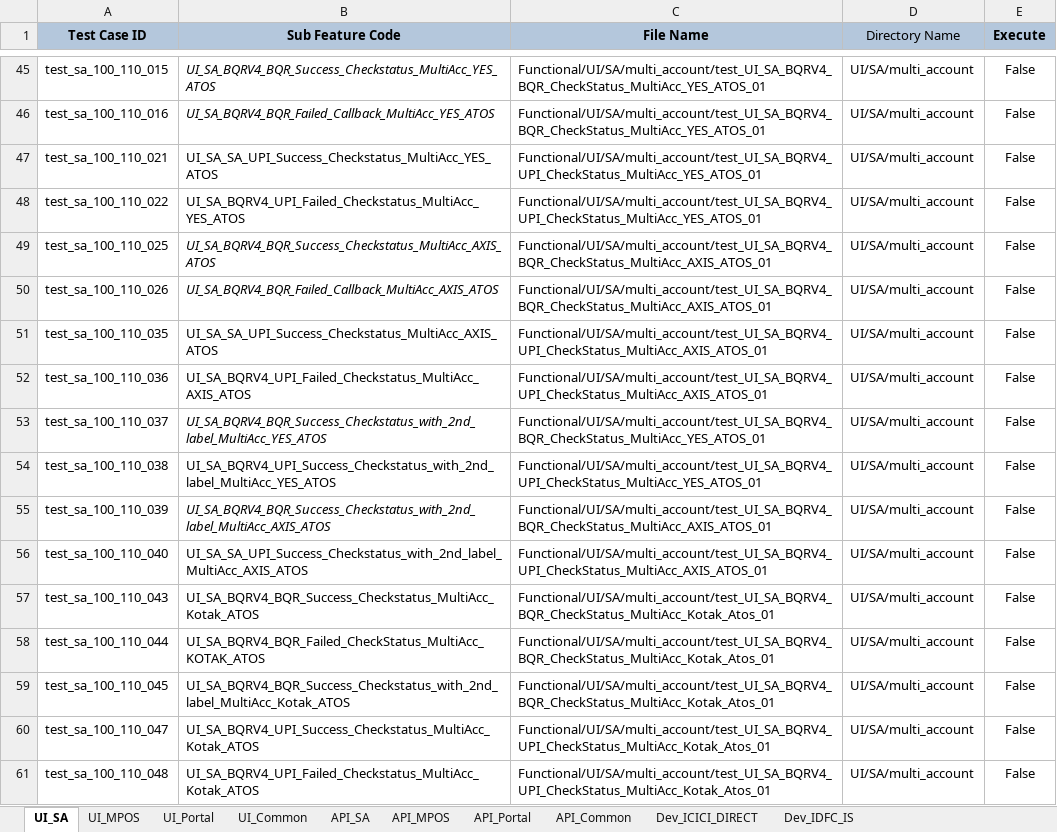
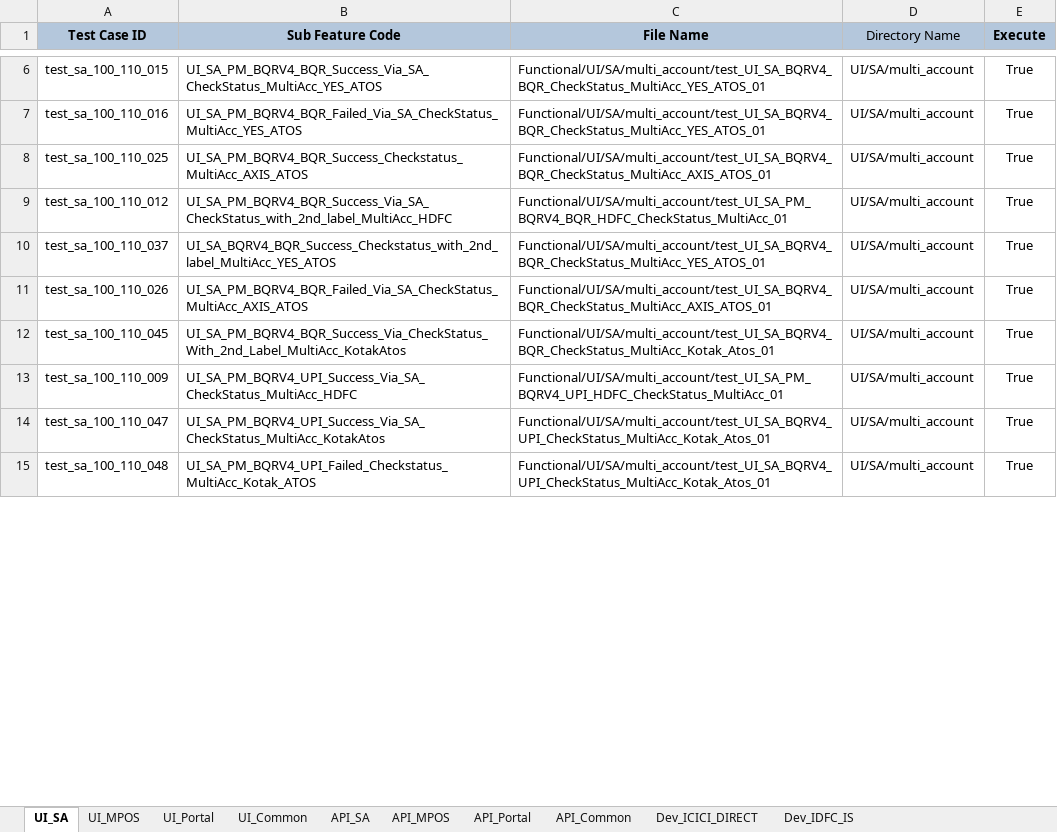
Before and after one commit to tularamsa1/ezeauto-rearch-automation-claude, an Excel workbook: DataProvider/TestCasesDetail.xlsx, sheet UI_SA, drawn as a sheet; only a part is shown, gaps mark what is left out; values as stored, in another font and other column widths than the file's, no borders; removed rows and columns are numbered as before the commit, all else as after; the diff covers the shown part only; the diff names each change by its address in the sheet, - before the commit and + after, or states it on an @@ line.

Commit message:
Replace TestCasesDetail.xlsx

```diff
--- a/DataProvider/TestCasesDetail.xlsx (sheet UI_SA)
+++ b/DataProvider/TestCasesDetail.xlsx (sheet UI_SA)
-B6 (Sub Feature Code): UI_SA_BQRV4_BQR_Success_Checkstatus_MultiAcc_YES_ATOS
+B6 (Sub Feature Code): UI_SA_PM_BQRV4_BQR_Success_Via_SA_CheckStatus_MultiAcc_YES_ATOS
-B6:B7 italic: on
+B6:B7 italic: off
-E6:E7 (Execute): False
+E6:E7 (Execute): True
-B7 (Sub Feature Code): UI_SA_BQRV4_BQR_Failed_Callback_MultiAcc_YES_ATOS
+B7 (Sub Feature Code): UI_SA_PM_BQRV4_BQR_Failed_Via_SA_CheckStatus_MultiAcc_YES_ATOS
-row 47: test_sa_100_110_021 | UI_SA_SA_UPI_Success_Checkstatus_MultiAcc_YES_ATOS | Functional/UI/SA/multi_account/test_UI_SA_BQRV4_UPI_CheckStatus_MultiAcc_YES_ATOS_01 | UI/SA/multi_account | False
-row 48: test_sa_100_110_022 | UI_SA_BQRV4_UPI_Failed_Checkstatus_MultiAcc_YES_ATOS | Functional/UI/SA/multi_account/test_UI_SA_BQRV4_UPI_CheckStatus_MultiAcc_YES_ATOS_01 | UI/SA/multi_account | False
-B8 (Sub Feature Code): UI_SA_BQRV4_BQR_Success_Checkstatus_MultiAcc_AXIS_ATOS
+B8 (Sub Feature Code): UI_SA_PM_BQRV4_BQR_Success_Checkstatus_MultiAcc_AXIS_ATOS
-B8:B9 italic: on
+B8:B9 italic: off
-E8:E9 (Execute): False
+E8:E9 (Execute): True
-A9 (Test Case ID): test_sa_100_110_026
+A9 (Test Case ID): test_sa_100_110_012
-B9 (Sub Feature Code): UI_SA_BQRV4_BQR_Failed_Callback_MultiAcc_AXIS_ATOS
+B9 (Sub Feature Code): UI_SA_PM_BQRV4_BQR_Success_Via_SA_CheckStatus_with_2nd_label_MultiAcc_HDFC
-C9 (File Name): Functional/UI/SA/multi_account/test_UI_SA_BQRV4_BQR_CheckStatus_MultiAcc_AXIS_ATOS_01
+C9 (File Name): Functional/UI/SA/multi_account/test_UI_SA_PM_BQRV4_BQR_HDFC_CheckStatus_MultiAcc_01
-row 51: test_sa_100_110_035 | UI_SA_SA_UPI_Success_Checkstatus_MultiAcc_AXIS_ATOS | Functional/UI/SA/multi_account/test_UI_SA_BQRV4_UPI_CheckStatus_MultiAcc_AXIS_ATOS_01 | UI/SA/multi_account | False
-row 52: test_sa_100_110_036 | UI_SA_BQRV4_UPI_Failed_Checkstatus_MultiAcc_AXIS_ATOS | Functional/UI/SA/multi_account/test_UI_SA_BQRV4_UPI_CheckStatus_MultiAcc_AXIS_ATOS_01 | UI/SA/multi_account | False
-B10 italic: on
+B10 italic: off
-E10 (Execute): False
+E10 (Execute): True
-row 54: test_sa_100_110_038 | UI_SA_BQRV4_UPI_Success_Checkstatus_with_2nd_label_MultiAcc_YES_ATOS | Functional/UI/SA/multi_account/test_UI_SA_BQRV4_UPI_CheckStatus_MultiAcc_YES_ATOS_01 | UI/SA/multi_account | False
-A11 (Test Case ID): test_sa_100_110_039
+A11 (Test Case ID): test_sa_100_110_026
-B11 (Sub Feature Code): UI_SA_BQRV4_BQR_Success_Checkstatus_with_2nd_label_MultiAcc_AXIS_ATOS
+B11 (Sub Feature Code): UI_SA_PM_BQRV4_BQR_Failed_Via_SA_CheckStatus_MultiAcc_AXIS_ATOS
-B11 italic: on
+B11 italic: off
-E11 (Execute): False
+E11 (Execute): True
-row 56: test_sa_100_110_040 | UI_SA_SA_UPI_Success_Checkstatus_with_2nd_label_MultiAcc_AXIS_ATOS | Functional/UI/SA/multi_account/test_UI_SA_BQRV4_UPI_CheckStatus_MultiAcc_AXIS_ATOS_01 | UI/SA/multi_account | False
-row 57: test_sa_100_110_043 | UI_SA_BQRV4_BQR_Success_Checkstatus_MultiAcc_Kotak_ATOS | Functional/UI/SA/multi_account/test_UI_SA_BQRV4_BQR_CheckStatus_MultiAcc_Kotak_Atos_01 | UI/SA/multi_account | False
-row 58: test_sa_100_110_044 | UI_SA_BQRV4_BQR_Failed_CheckStatus_MultiAcc_KOTAK_ATOS | Functional/UI/SA/multi_account/test_UI_SA_BQRV4_BQR_CheckStatus_MultiAcc_Kotak_Atos_01 | UI/SA/multi_account | False
-B12 (Sub Feature Code): UI_SA_BQRV4_BQR_Success_Checkstatus_with_2nd_label_MultiAcc_Kotak_ATOS
+B12 (Sub Feature Code): UI_SA_PM_BQRV4_BQR_Success_Via_CheckStatus_With_2nd_Label_MultiAcc_KotakAtos
-E12 (Execute): False
+E12 (Execute): True
+row 13: test_sa_100_110_009 | UI_SA_PM_BQRV4_UPI_Success_Via_SA_CheckStatus_MultiAcc_HDFC | Functional/UI/SA/multi_account/test_UI_SA_PM_BQRV4_UPI_HDFC_CheckStatus_MultiAcc_01 | UI/SA/multi_account | True
-B14 (Sub Feature Code): UI_SA_BQRV4_UPI_Success_Checkstatus_MultiAcc_Kotak_ATOS
+B14 (Sub Feature Code): UI_SA_PM_BQRV4_UPI_Success_Via_SA_CheckStatus_MultiAcc_KotakAtos
-E14:E15 (Execute): False
+E14:E15 (Execute): True
-B15 (Sub Feature Code): UI_SA_BQRV4_UPI_Failed_Checkstatus_MultiAcc_Kotak_ATOS
+B15 (Sub Feature Code): UI_SA_PM_BQRV4_UPI_Failed_Checkstatus_MultiAcc_Kotak_ATOS
```
Also changed, not shown: 11 added rows, 50 removed rows, 25 edited cells and cell formats elsewhere in this sheet, sheet UI_Common.
